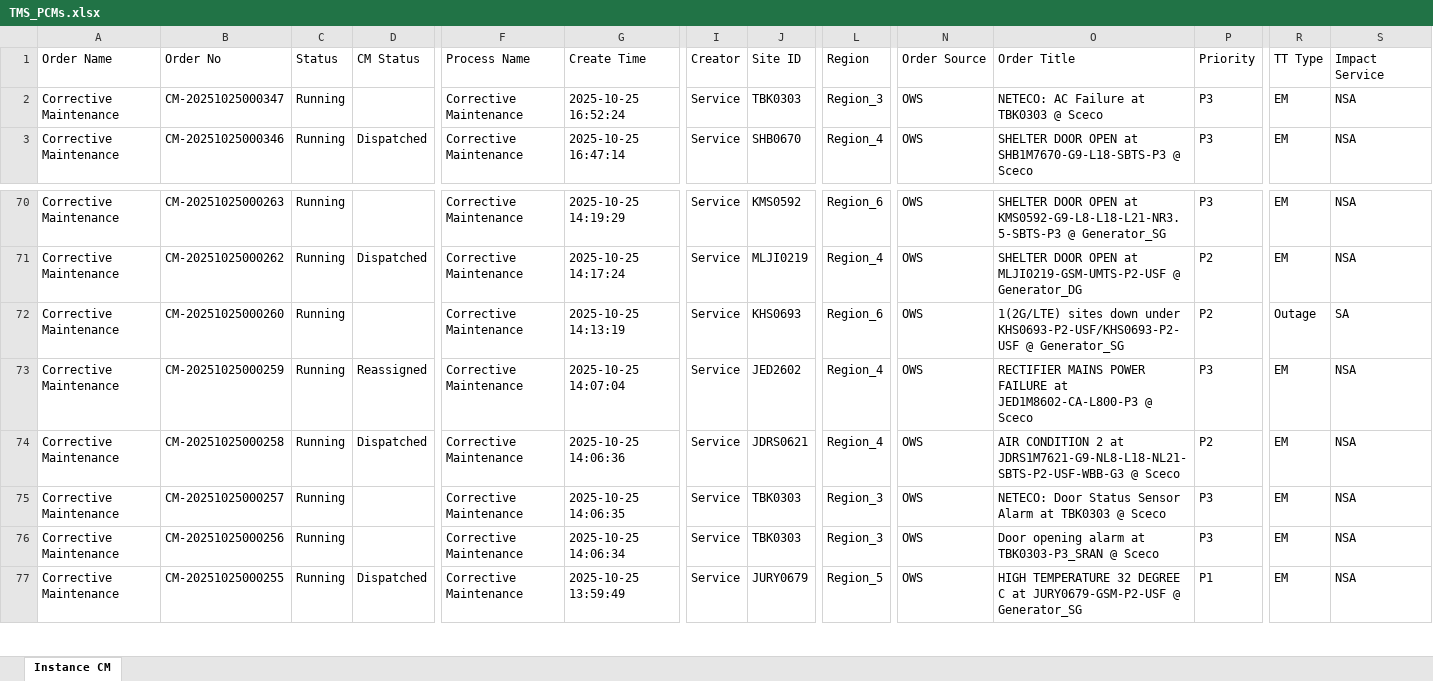
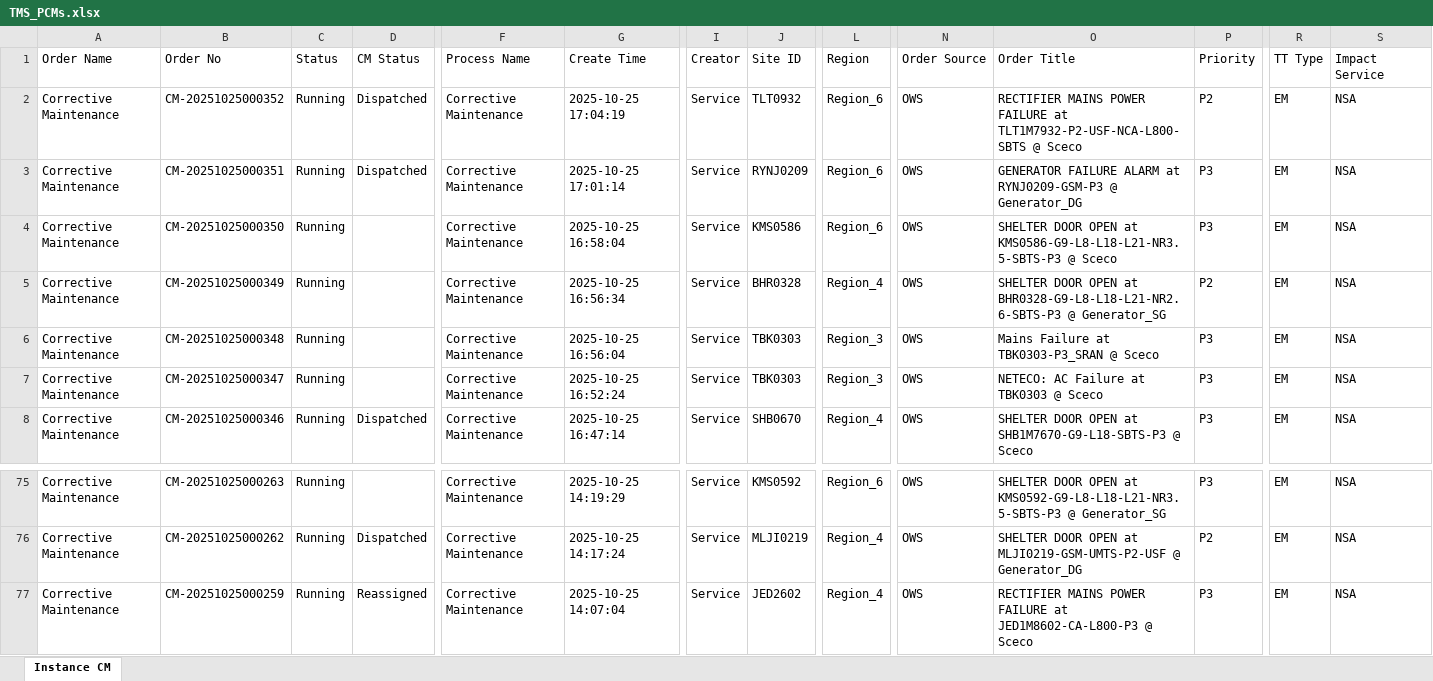
Before and after one commit to decosaro/tms_running, an Excel workbook: TMS_PCMs.xlsx, sheet Instance CM, drawn as a sheet; only a part is shown, gaps mark what is left out; the shorter side is filled out with more unchanged rows; values as stored, in another font and other column widths than the file's, no borders; removed rows and columns are numbered as before the commit, all else as after; rows hold the shown columns only; the diff names each change by its address in the sheet, - before the commit and + after, or states it on an @@ line.

Commit message:
Updated TMS_PCMs.xlsx from OneDrive

```diff
--- a/TMS_PCMs.xlsx (sheet Instance CM)
+++ b/TMS_PCMs.xlsx (sheet Instance CM)
+row 2: Corrective Maintenance | CM-20251025000352 | Running | Dispatched | Corrective Maintenance | 2025-10-25 17:04:19 | Service | TLT0932 | Region_6 | OWS | RECTIFIER MAINS POWER FAILURE at TLT1M7932-P2-USF-NCA-L800-SBTS @ Sceco | P2 | EM | NSA
+row 3: Corrective Maintenance | CM-20251025000351 | Running | Dispatched | Corrective Maintenance | 2025-10-25 17:01:14 | Service | RYNJ0209 | Region_6 | OWS | GENERATOR FAILURE ALARM at RYNJ0209-GSM-P3 @ Generator_DG | P3 | EM | NSA
+row 4: Corrective Maintenance | CM-20251025000350 | Running |  | Corrective Maintenance | 2025-10-25 16:58:04 | Service | KMS0586 | Region_6 | OWS | SHELTER DOOR OPEN at KMS0586-G9-L8-L18-L21-NR3.5-SBTS-P3 @ Sceco | P3 | EM | NSA
+row 5: Corrective Maintenance | CM-20251025000349 | Running |  | Corrective Maintenance | 2025-10-25 16:56:34 | Service | BHR0328 | Region_4 | OWS | SHELTER DOOR OPEN at BHR0328-G9-L8-L18-L21-NR2.6-SBTS-P3 @ Generator_SG | P2 | EM | NSA
+row 6: Corrective Maintenance | CM-20251025000348 | Running |  | Corrective Maintenance | 2025-10-25 16:56:04 | Service | TBK0303 | Region_3 | OWS | Mains Failure at TBK0303-P3_SRAN @ Sceco | P3 | EM | NSA
-row 72: Corrective Maintenance | CM-20251025000260 | Running |  | Corrective Maintenance | 2025-10-25 14:13:19 | Service | KHS0693 | Region_6 | OWS | 1(2G/LTE) sites down under KHS0693-P2-USF/KHS0693-P2-USF @ Generator_SG | P2 | Outage | SA
```
